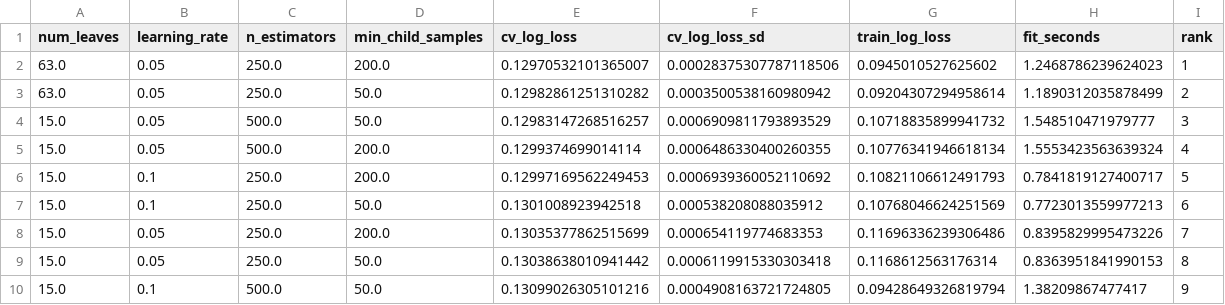
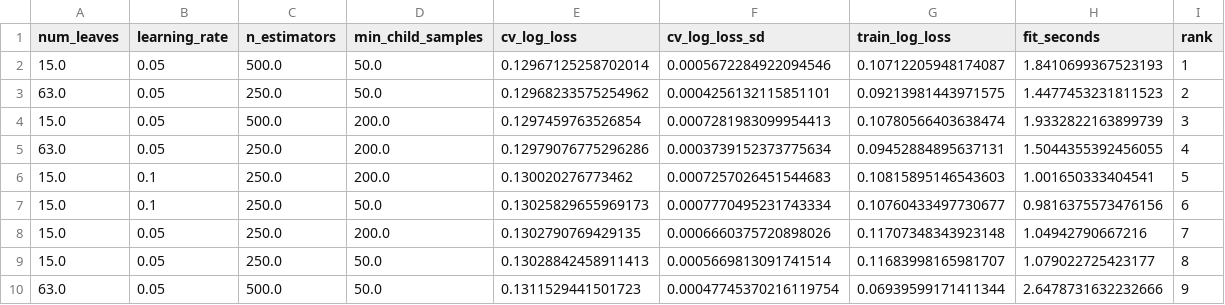
Before and after one commit to treychase/Catcher-Framing, a CSV file: results/grid_search.csv, drawn as a sheet; only a part is shown; the diff covers the shown part only.

```diff
--- a/results/grid_search.csv
+++ b/results/grid_search.csv
@@ -1,10 +1,10 @@
 num_leaves,learning_rate,n_estimators,min_child_samples,cv_log_loss,cv_log_loss_sd,train_log_loss,fit_seconds,rank
-63.0,0.05,250.0,200.0,0.12970532101365007,0.00028375307787118506,0.0945010527625602,1.2468786239624023,1
-63.0,0.05,250.0,50.0,0.12982861251310282,0.0003500538160980942,0.09204307294958614,1.1890312035878499,2
-15.0,0.05,500.0,50.0,0.12983147268516257,0.0006909811793893529,0.10718835899941732,1.548510471979777,3
-15.0,0.05,500.0,200.0,0.1299374699014114,0.0006486330400260355,0.10776341946618134,1.5553423563639324,4
-15.0,0.1,250.0,200.0,0.12997169562249453,0.0006939360052110692,0.10821106612491793,0.7841819127400717,5
-15.0,0.1,250.0,50.0,0.1301008923942518,0.000538208088035912,0.10768046624251569,0.7723013559977213,6
-15.0,0.05,250.0,200.0,0.13035377862515699,0.000654119774683353,0.11696336239306486,0.8395829995473226,7
-15.0,0.05,250.0,50.0,0.13038638010941442,0.0006119915330303418,0.1168612563176314,0.8363951841990153,8
-15.0,0.1,500.0,50.0,0.13099026305101216,0.0004908163721724805,0.09428649326819794,1.38209867477417,9
+15.0,0.05,500.0,50.0,0.12967125258702014,0.0005672284922094546,0.10712205948174087,1.8410699367523193,1
+63.0,0.05,250.0,50.0,0.12968233575254962,0.0004256132115851101,0.09213981443971575,1.4477453231811523,2
+15.0,0.05,500.0,200.0,0.1297459763526854,0.0007281983099954413,0.10780566403638474,1.9332822163899739,3
+63.0,0.05,250.0,200.0,0.12979076775296286,0.0003739152373775634,0.09452884895637131,1.5044355392456055,4
+15.0,0.1,250.0,200.0,0.130020276773462,0.0007257026451544683,0.10815895146543603,1.001650333404541,5
+15.0,0.1,250.0,50.0,0.13025829655969173,0.0007770495231743334,0.10760433497730677,0.9816375573476156,6
+15.0,0.05,250.0,200.0,0.1302790769429135,0.0006660375720898026,0.11707348343923148,1.04942790667216,7
+15.0,0.05,250.0,50.0,0.13028842458911413,0.0005669813091741514,0.11683998165981707,1.079022725423177,8
+63.0,0.05,500.0,50.0,0.1311529441501723,0.00047745370216119754,0.06939599171411344,2.6478731632232666,9
```
Also changed, not shown: 1 added row, 1 removed row and 24 edited cells elsewhere in this file, results/catcher_framing_2025.csv, results/catcher_framing_2026.csv, 17 other files.
